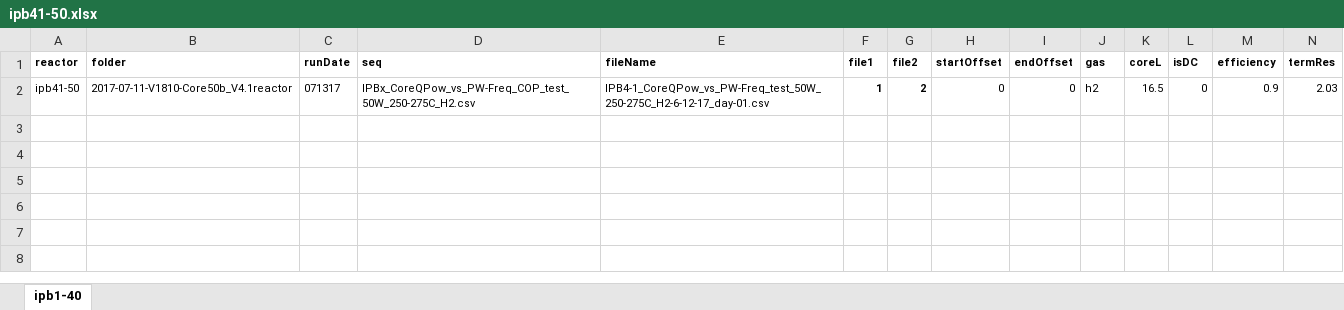
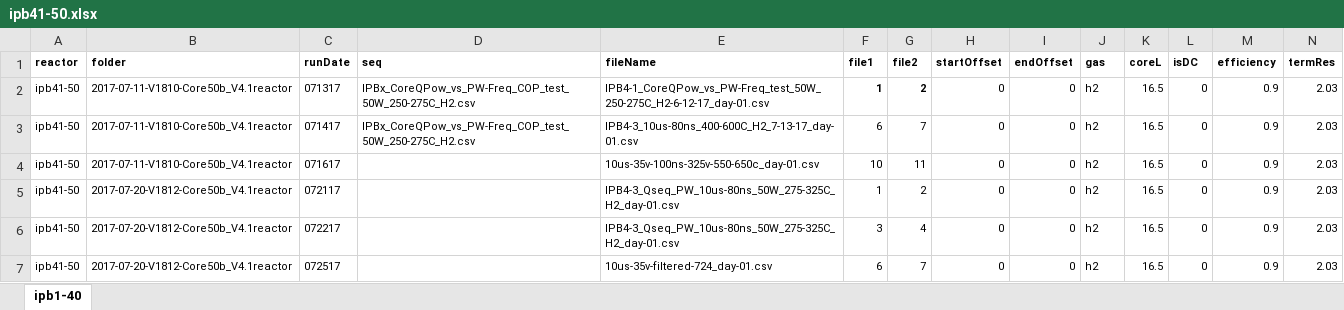
Before and after one commit to jliu4/BE, an Excel workbook: matlab/logDataProcess/ipb41-50.xlsx, sheet ipb1-40, drawn as a sheet; only a part is shown; values as stored, in another font and other column widths than the file's, no borders; rows hold the shown columns only; the diff names each change by its address in the sheet, - before the commit and + after, or states it on an @@ line.

```diff
--- a/matlab/logDataProcess/ipb41-50.xlsx (sheet ipb1-40)
+++ b/matlab/logDataProcess/ipb41-50.xlsx (sheet ipb1-40)
+row 3: ipb41-50 | 2017-07-11-V1810-Core50b_V4.1reactor | 071417 | IPBx_CoreQPow_vs_PW-Freq_COP_test_50W_250-275C_H2.csv | IPB4-3_10us-80ns_400-600C_H2_7-13-17_day-01.csv | 6 | 7 | 0 | 0 | h2 | 16.5 | 0 | 0.9 | 2.03
+row 4: ipb41-50 | 2017-07-11-V1810-Core50b_V4.1reactor | 071617 |  | 10us-35v-100ns-325v-550-650c_day-01.csv | 10 | 11 | 0 | 0 | h2 | 16.5 | 0 | 0.9 | 2.03
+row 5: ipb41-50 | 2017-07-20-V1812-Core50b_V4.1reactor | 072117 |  | IPB4-3_Qseq_PW_10us-80ns_50W_275-325C_H2_day-01.csv | 1 | 2 | 0 | 0 | h2 | 16.5 | 0 | 0.9 | 2.03
+row 6: ipb41-50 | 2017-07-20-V1812-Core50b_V4.1reactor | 072217 |  | IPB4-3_Qseq_PW_10us-80ns_50W_275-325C_H2_day-01.csv | 3 | 4 | 0 | 0 | h2 | 16.5 | 0 | 0.9 | 2.03
+row 7: ipb41-50 | 2017-07-20-V1812-Core50b_V4.1reactor | 072517 |  | 10us-35v-filtered-724_day-01.csv | 6 | 7 | 0 | 0 | h2 | 16.5 | 0 | 0.9 | 2.03
```
Also changed, not shown: matlab/logDataProcess/ipb3-43.xlsx, matlab/logDataProcess/sri-ipb1-48.xlsx, 11 other files.
